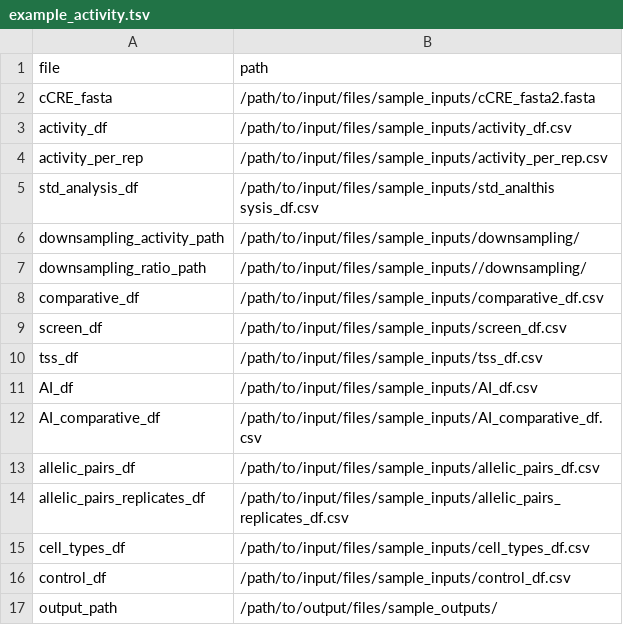
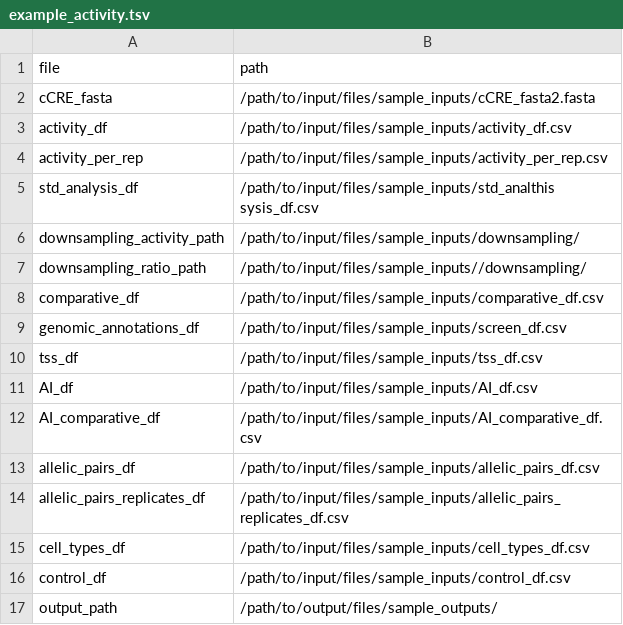
Before and after one commit to GokhmanLabOrganization/MPRA_QC_analysis, a TSV file: input/example_activity.tsv, drawn as a sheet.

```diff
--- a/input/example_activity.tsv
+++ b/input/example_activity.tsv
@@ -8,3 +8,3 @@ downsampling_ratio_path	/path/to/input/files/sample_inputs//downsampling/
 comparative_df	/path/to/input/files/sample_inputs/comparative_df.csv
-screen_df	/path/to/input/files/sample_inputs/screen_df.csv
+genomic_annotations_df	/path/to/input/files/sample_inputs/screen_df.csv
 tss_df	/path/to/input/files/sample_inputs/tss_df.csv
```
Also changed, not shown: 5 other files.
